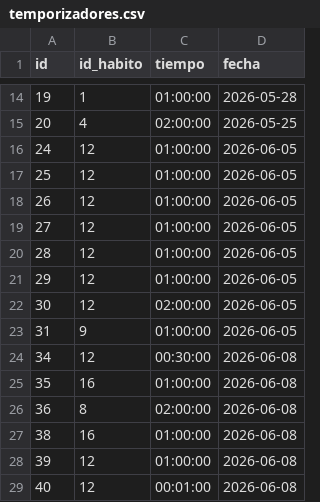
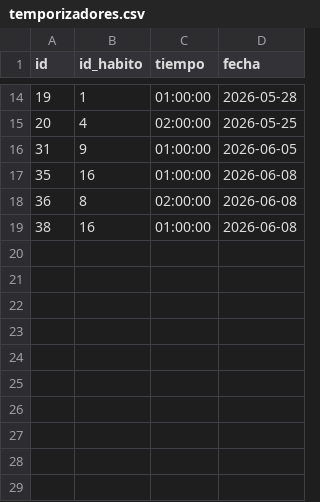
Before and after one commit to jvarlan/habit-tracker, a CSV file: datos/temporizadores.csv, drawn as a sheet; only a part is shown, gaps mark what is left out.

```diff
--- a/datos/temporizadores.csv
+++ b/datos/temporizadores.csv
@@ -15,11 +15,3 @@ id,id_habito,tiempo,fecha
 20,4,02:00:00,2026-05-25
-24,12,01:00:00,2026-06-05
-25,12,01:00:00,2026-06-05
-26,12,01:00:00,2026-06-05
-27,12,01:00:00,2026-06-05
-28,12,01:00:00,2026-06-05
-29,12,01:00:00,2026-06-05
-30,12,02:00:00,2026-06-05
 31,9,01:00:00,2026-06-05
-34,12,00:30:00,2026-06-08
 35,16,01:00:00,2026-06-08
@@ -27,3 +19 @@ id,id_habito,tiempo,fecha
 38,16,01:00:00,2026-06-08
-39,12,01:00:00,2026-06-08
-40,12,00:01:00,2026-06-08
```
Also changed, not shown: datos/habitos.csv, datos/objetivos.csv, 4 other files.
